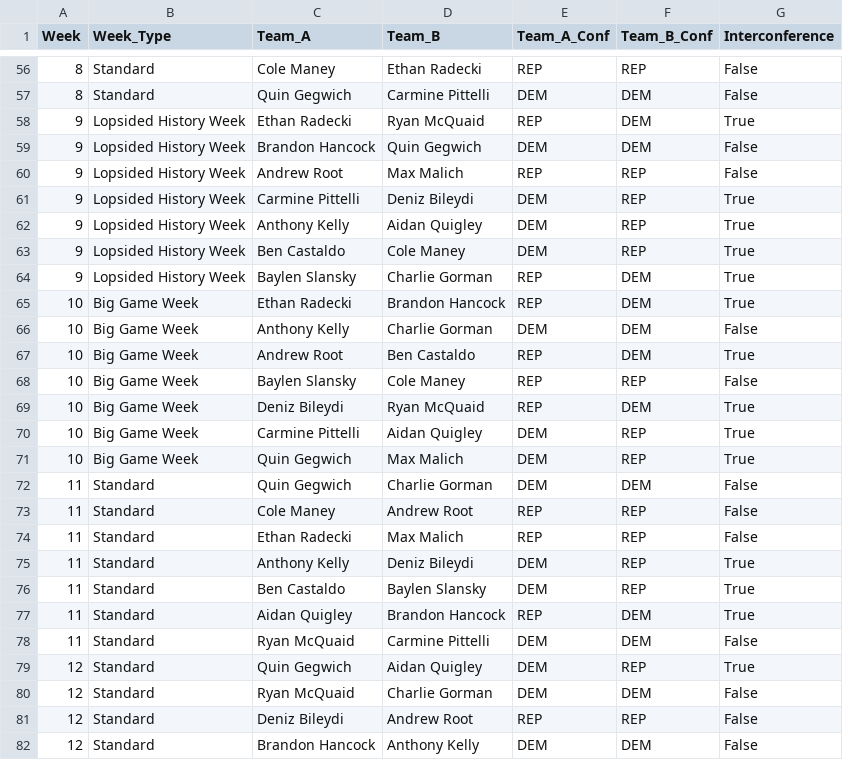
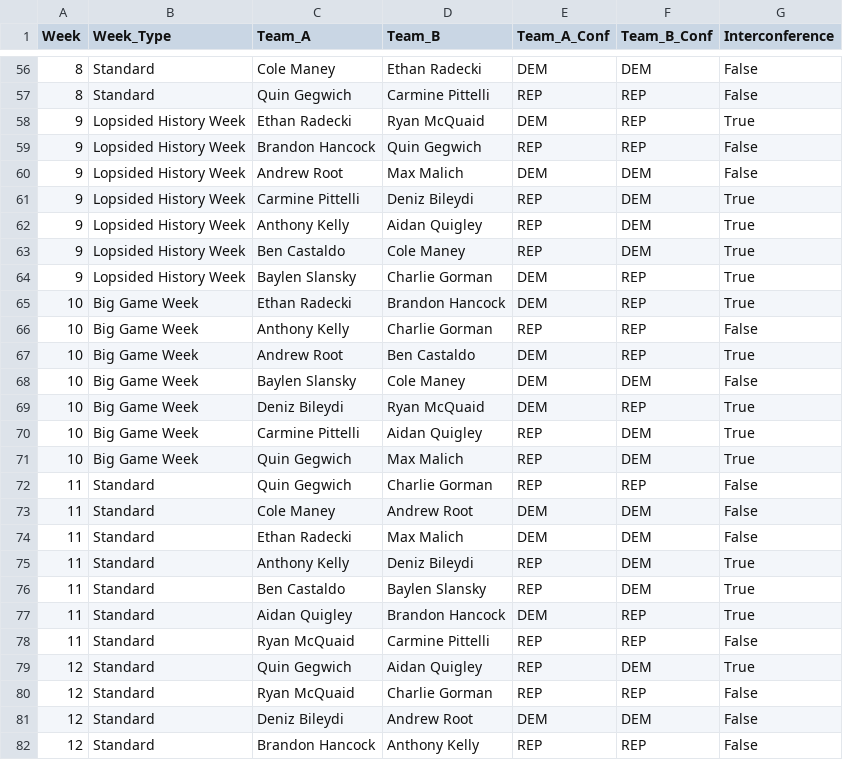
Before and after one commit to EthanRadecki/FantasyFootballPages, a CSV file: data/schedule_2026.csv, drawn as a sheet; only a part is shown, gaps mark what is left out; the diff covers the shown part only.

```diff
--- a/data/schedule_2026.csv
+++ b/data/schedule_2026.csv
@@ -56,27 +56,27 @@ Week,Week_Type,Team_A,Team_B,Team_A_Conf,Team_B_Conf,Interconference
-8,Standard,Cole Maney,Ethan Radecki,REP,REP,False
-8,Standard,Quin Gegwich,Carmine Pittelli,DEM,DEM,False
-9,Lopsided History Week,Ethan Radecki,Ryan McQuaid,REP,DEM,True
-9,Lopsided History Week,Brandon Hancock,Quin Gegwich,DEM,DEM,False
-9,Lopsided History Week,Andrew Root,Max Malich,REP,REP,False
-9,Lopsided History Week,Carmine Pittelli,Deniz Bileydi,DEM,REP,True
-9,Lopsided History Week,Anthony Kelly,Aidan Quigley,DEM,REP,True
-9,Lopsided History Week,Ben Castaldo,Cole Maney,DEM,REP,True
-9,Lopsided History Week,Baylen Slansky,Charlie Gorman,REP,DEM,True
-10,Big Game Week,Ethan Radecki,Brandon Hancock,REP,DEM,True
-10,Big Game Week,Anthony Kelly,Charlie Gorman,DEM,DEM,False
-10,Big Game Week,Andrew Root,Ben Castaldo,REP,DEM,True
-10,Big Game Week,Baylen Slansky,Cole Maney,REP,REP,False
-10,Big Game Week,Deniz Bileydi,Ryan McQuaid,REP,DEM,True
-10,Big Game Week,Carmine Pittelli,Aidan Quigley,DEM,REP,True
-10,Big Game Week,Quin Gegwich,Max Malich,DEM,REP,True
-11,Standard,Quin Gegwich,Charlie Gorman,DEM,DEM,False
-11,Standard,Cole Maney,Andrew Root,REP,REP,False
-11,Standard,Ethan Radecki,Max Malich,REP,REP,False
-11,Standard,Anthony Kelly,Deniz Bileydi,DEM,REP,True
-11,Standard,Ben Castaldo,Baylen Slansky,DEM,REP,True
-11,Standard,Aidan Quigley,Brandon Hancock,REP,DEM,True
-11,Standard,Ryan McQuaid,Carmine Pittelli,DEM,DEM,False
-12,Standard,Quin Gegwich,Aidan Quigley,DEM,REP,True
-12,Standard,Ryan McQuaid,Charlie Gorman,DEM,DEM,False
-12,Standard,Deniz Bileydi,Andrew Root,REP,REP,False
-12,Standard,Brandon Hancock,Anthony Kelly,DEM,DEM,False
+8,Standard,Cole Maney,Ethan Radecki,DEM,DEM,False
+8,Standard,Quin Gegwich,Carmine Pittelli,REP,REP,False
+9,Lopsided History Week,Ethan Radecki,Ryan McQuaid,DEM,REP,True
+9,Lopsided History Week,Brandon Hancock,Quin Gegwich,REP,REP,False
+9,Lopsided History Week,Andrew Root,Max Malich,DEM,DEM,False
+9,Lopsided History Week,Carmine Pittelli,Deniz Bileydi,REP,DEM,True
+9,Lopsided History Week,Anthony Kelly,Aidan Quigley,REP,DEM,True
+9,Lopsided History Week,Ben Castaldo,Cole Maney,REP,DEM,True
+9,Lopsided History Week,Baylen Slansky,Charlie Gorman,DEM,REP,True
+10,Big Game Week,Ethan Radecki,Brandon Hancock,DEM,REP,True
+10,Big Game Week,Anthony Kelly,Charlie Gorman,REP,REP,False
+10,Big Game Week,Andrew Root,Ben Castaldo,DEM,REP,True
+10,Big Game Week,Baylen Slansky,Cole Maney,DEM,DEM,False
+10,Big Game Week,Deniz Bileydi,Ryan McQuaid,DEM,REP,True
+10,Big Game Week,Carmine Pittelli,Aidan Quigley,REP,DEM,True
+10,Big Game Week,Quin Gegwich,Max Malich,REP,DEM,True
+11,Standard,Quin Gegwich,Charlie Gorman,REP,REP,False
+11,Standard,Cole Maney,Andrew Root,DEM,DEM,False
+11,Standard,Ethan Radecki,Max Malich,DEM,DEM,False
+11,Standard,Anthony Kelly,Deniz Bileydi,REP,DEM,True
+11,Standard,Ben Castaldo,Baylen Slansky,REP,DEM,True
+11,Standard,Aidan Quigley,Brandon Hancock,DEM,REP,True
+11,Standard,Ryan McQuaid,Carmine Pittelli,REP,REP,False
+12,Standard,Quin Gegwich,Aidan Quigley,REP,DEM,True
+12,Standard,Ryan McQuaid,Charlie Gorman,REP,REP,False
+12,Standard,Deniz Bileydi,Andrew Root,DEM,DEM,False
+12,Standard,Brandon Hancock,Anthony Kelly,REP,REP,False
```
Also changed, not shown: 142 edited cells elsewhere in this file.
